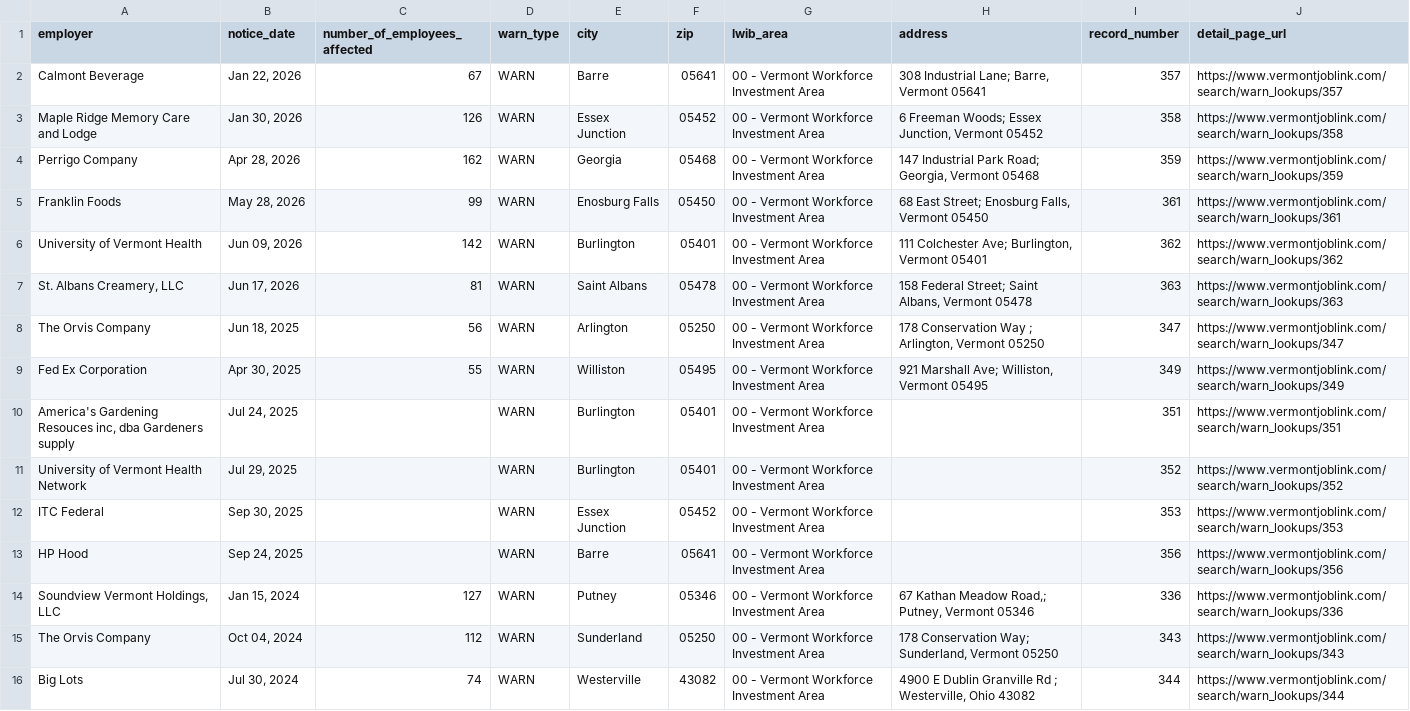
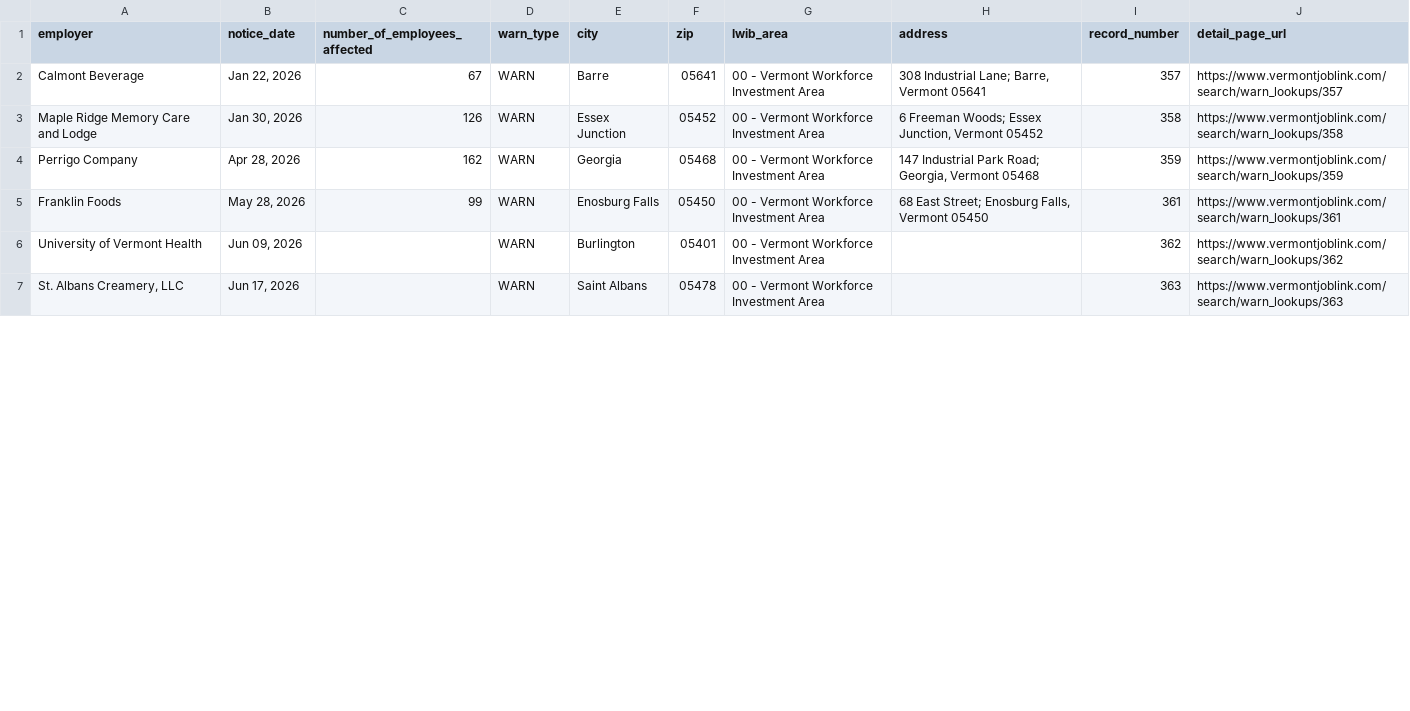
Before and after one commit to FTS-IE/github-actions-tut, a CSV file: data/vt.csv, drawn as a sheet; only a part is shown; the diff covers the shown part only.

```diff
--- a/data/vt.csv
+++ b/data/vt.csv
@@ -5,12 +5,3 @@ Perrigo Company,"Apr 28, 2026",162,WARN,Georgia,05468,00 - Vermont Workforce Inv
 Franklin Foods,"May 28, 2026",99,WARN,Enosburg Falls,05450,00 - Vermont Workforce Investment Area,"68 East Street; Enosburg Falls, Vermont 05450",361,https://www.vermontjoblink.com/search/warn_lookups/361
-University of Vermont Health,"Jun 09, 2026",142,WARN,Burlington,05401,00 - Vermont Workforce Investment Area,"111 Colchester Ave; Burlington, Vermont 05401",362,https://www.vermontjoblink.com/search/warn_lookups/362
-"St. Albans Creamery, LLC","Jun 17, 2026",81,WARN,Saint Albans,05478,00 - Vermont Workforce Investment Area,"158 Federal Street; Saint Albans, Vermont 05478",363,https://www.vermontjoblink.com/search/warn_lookups/363
-The Orvis Company,"Jun 18, 2025",56,WARN,Arlington,05250,00 - Vermont Workforce Investment Area,"178 Conservation Way ; Arlington, Vermont 05250",347,https://www.vermontjoblink.com/search/warn_lookups/347
-Fed Ex Corporation,"Apr 30, 2025",55,WARN,Williston,05495,00 - Vermont Workforce Investment Area,"921 Marshall Ave; Williston, Vermont 05495",349,https://www.vermontjoblink.com/search/warn_lookups/349
-"America's Gardening Resouces inc, dba Gardeners supply","Jul 24, 2025",,WARN,Burlington,05401,00 - Vermont Workforce Investment Area,,351,https://www.vermontjoblink.com/search/warn_lookups/351
-University of Vermont Health Network,"Jul 29, 2025",,WARN,Burlington,05401,00 - Vermont Workforce Investment Area,,352,https://www.vermontjoblink.com/search/warn_lookups/352
-ITC Federal,"Sep 30, 2025",,WARN,Essex Junction,05452,00 - Vermont Workforce Investment Area,,353,https://www.vermontjoblink.com/search/warn_lookups/353
-HP Hood,"Sep 24, 2025",,WARN,Barre,05641,00 - Vermont Workforce Investment Area,,356,https://www.vermontjoblink.com/search/warn_lookups/356
-"Soundview Vermont Holdings, LLC","Jan 15, 2024",127,WARN,Putney,05346,00 - Vermont Workforce Investment Area,"67 Kathan Meadow Road,; Putney, Vermont 05346",336,https://www.vermontjoblink.com/search/warn_lookups/336
-The Orvis Company,"Oct 04, 2024",112,WARN,Sunderland,05250,00 - Vermont Workforce Investment Area,"178 Conservation Way; Sunderland, Vermont 05250",343,https://www.vermontjoblink.com/search/warn_lookups/343
-Big Lots,"Jul 30, 2024",74,WARN,Westerville,43082,00 - Vermont Workforce Investment Area,"4900 E Dublin Granville Rd ; Westerville, Ohio 43082",344,https://www.vermontjoblink.com/search/warn_lookups/344
+University of Vermont Health,"Jun 09, 2026",,WARN,Burlington,05401,00 - Vermont Workforce Investment Area,,362,https://www.vermontjoblink.com/search/warn_lookups/362
+"St. Albans Creamery, LLC","Jun 17, 2026",,WARN,Saint Albans,05478,00 - Vermont Workforce Investment Area,,363,https://www.vermontjoblink.com/search/warn_lookups/363
```
Also changed, not shown: 4 added rows, 8 removed rows and 12 edited cells elsewhere in this file, data/de.csv, data/md.csv, 10 other files.
